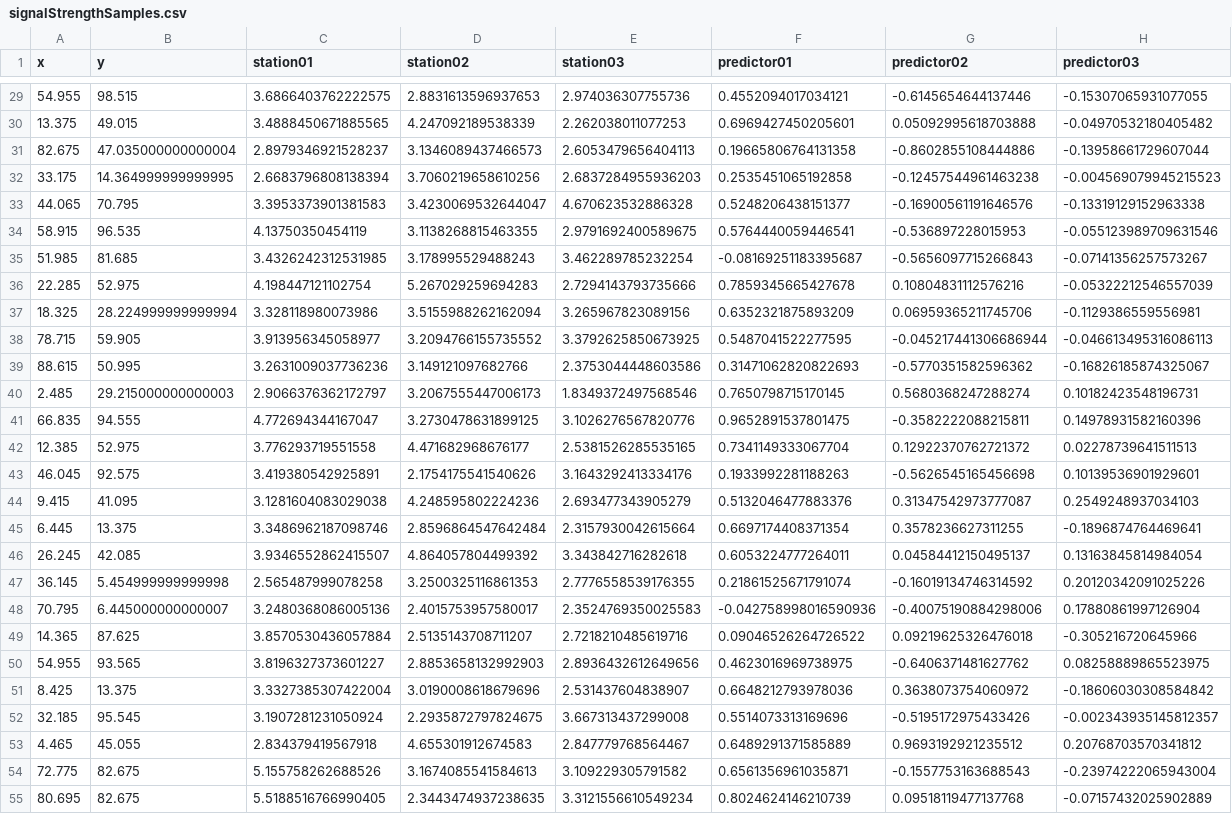
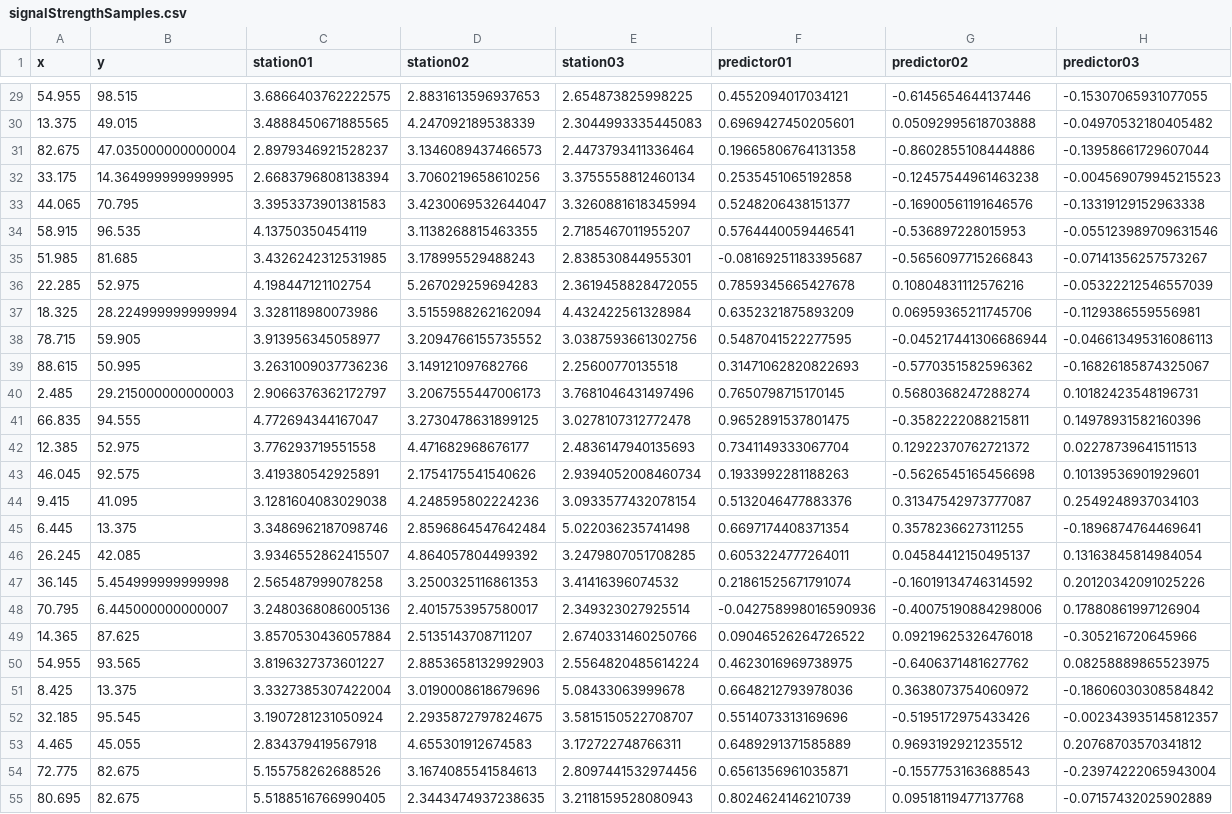
Before and after one commit to AndyBunn/signalStrengthDemo, a CSV file: data/signalStrengthSamples.csv, drawn as a sheet; only a part is shown, gaps mark what is left out; the diff covers the shown part only; the diff names each change by its address in the sheet, - before the commit and + after, or states it on an @@ line.

```diff
--- a/data/signalStrengthSamples.csv
+++ b/data/signalStrengthSamples.csv
-E29 (station03): 2.974036307755736
+E29 (station03): 2.654873825998225
-E30 (station03): 2.262038011077253
+E30 (station03): 2.3044993335445083
-E31 (station03): 2.6053479656404113
+E31 (station03): 2.4473793411336464
-E32 (station03): 2.6837284955936203
+E32 (station03): 3.3755558812460134
-E33 (station03): 4.670623532886328
+E33 (station03): 3.3260881618345994
-E34 (station03): 2.9791692400589675
+E34 (station03): 2.7185467011955207
-E35 (station03): 3.462289785232254
+E35 (station03): 2.838530844955301
-E36 (station03): 2.7294143793735666
+E36 (station03): 2.3619458828472055
-E37 (station03): 3.265967823089156
+E37 (station03): 4.432422561328984
-E38 (station03): 3.3792625850673925
+E38 (station03): 3.0387593661302756
-E39 (station03): 2.3753044448603586
+E39 (station03): 2.25600770135518
-E40 (station03): 1.8349372497568546
+E40 (station03): 3.7681046431497496
-E41 (station03): 3.1026276567820776
+E41 (station03): 3.0278107312772478
-E42 (station03): 2.5381526285535165
+E42 (station03): 2.4836147940135693
-E43 (station03): 3.1643292413334176
+E43 (station03): 2.9394052008460734
-E44 (station03): 2.693477343905279
+E44 (station03): 3.0933577432078154
-E45 (station03): 2.3157930042615664
+E45 (station03): 5.022036235741498
-E46 (station03): 3.343842716282618
+E46 (station03): 3.2479807051708285
-E47 (station03): 2.7776558539176355
+E47 (station03): 3.41416396074532
-E48 (station03): 2.3524769350025583
+E48 (station03): 2.349323027925514
-E49 (station03): 2.7218210485619716
+E49 (station03): 2.6740331460250766
-E50 (station03): 2.8936432612649656
+E50 (station03): 2.5564820485614224
-E51 (station03): 2.531437604838907
+E51 (station03): 5.08433063999678
-E52 (station03): 3.667313437299008
+E52 (station03): 3.5815150522708707
-E53 (station03): 2.847779768564467
+E53 (station03): 3.172722748766311
-E54 (station03): 3.109229305791582
+E54 (station03): 2.8097441532974456
-E55 (station03): 3.3121556610549234
+E55 (station03): 3.2118159528080943
```
Also changed, not shown: 73 edited cells elsewhere in this file, 2 other files.
